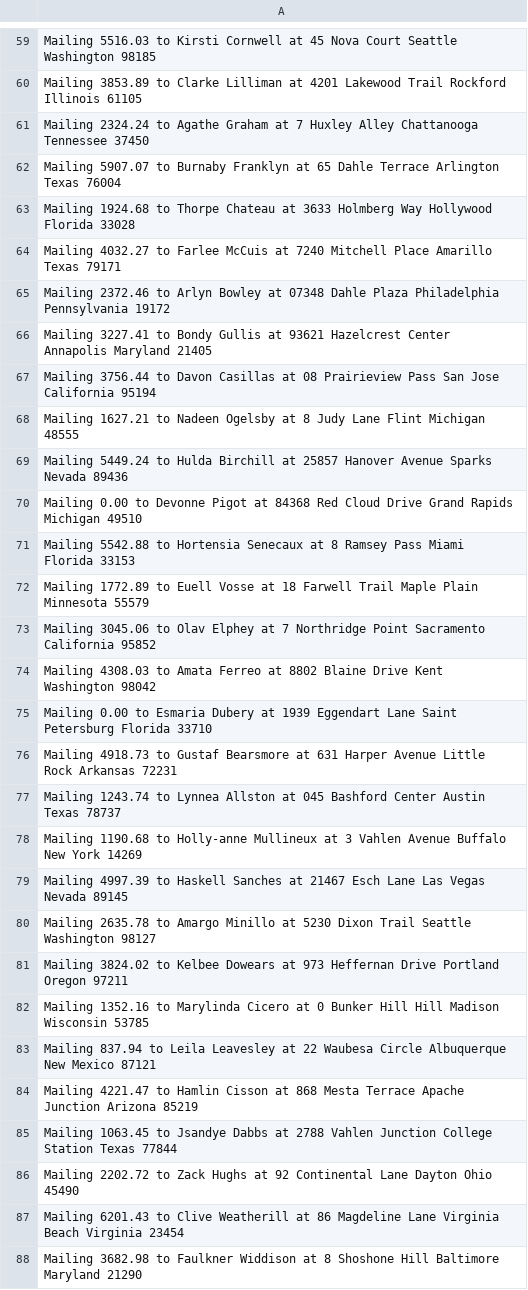
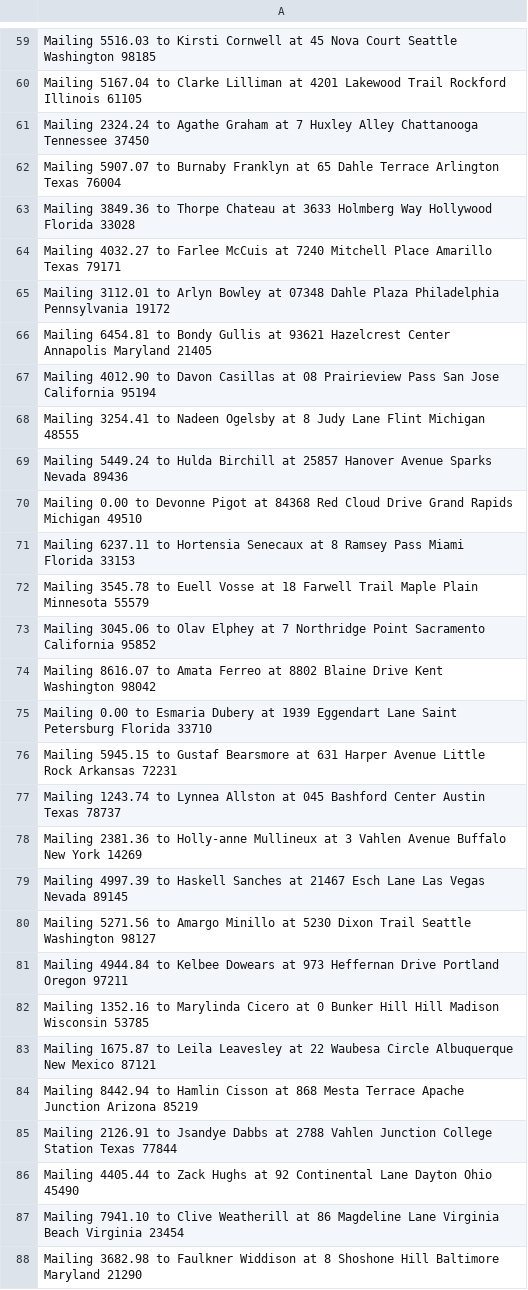
Before and after one commit to Woodsy-25/team1_CS_2450_601, a CSV file: paylog_old.csv, drawn as a sheet; only a part is shown, gaps mark what is left out; the diff covers the shown part only; the diff names each change by its address in the sheet, - before the commit and + after, or states it on an @@ line.

```diff
--- a/paylog_old.csv
+++ b/paylog_old.csv
-A60: Mailing 3853.89 to Clarke…
+A60: Mailing 5167.04 to Clarke…
-A63: Mailing 1924.68 to Thorpe…
+A63: Mailing 3849.36 to Thorpe…
-A65: Mailing 2372.46 to Arlyn…
+A65: Mailing 3112.01 to Arlyn…
-A66: Mailing 3227.41 to Bondy…
+A66: Mailing 6454.81 to Bondy…
-A67: Mailing 3756.44 to Davon…
+A67: Mailing 4012.90 to Davon…
-A68: Mailing 1627.21 to Nadeen…
+A68: Mailing 3254.41 to Nadeen…
-A71: Mailing 5542.88 to Hortensia…
+A71: Mailing 6237.11 to Hortensia…
-A72: Mailing 1772.89 to Euell…
+A72: Mailing 3545.78 to Euell…
-A74: Mailing 4308.03 to Amata…
+A74: Mailing 8616.07 to Amata…
-A76: Mailing 4918.73 to Gustaf…
+A76: Mailing 5945.15 to Gustaf…
-A78: Mailing 1190.68 to Holly-anne…
+A78: Mailing 2381.36 to Holly-anne…
-A80: Mailing 2635.78 to Amargo…
+A80: Mailing 5271.56 to Amargo…
-A81: Mailing 3824.02 to Kelbee…
+A81: Mailing 4944.84 to Kelbee…
-A83: Mailing 837.94 to Leila…
+A83: Mailing 1675.87 to Leila…
-A84: Mailing 4221.47 to Hamlin…
+A84: Mailing 8442.94 to Hamlin…
-A85: Mailing 1063.45 to Jsandye…
+A85: Mailing 2126.91 to Jsandye…
-A86: Mailing 2202.72 to Zack…
+A86: Mailing 4405.44 to Zack…
-A87: Mailing 6201.43 to Clive…
+A87: Mailing 7941.10 to Clive…
```
Also changed, not shown: 44 edited cells elsewhere in this file, 4 other files.
